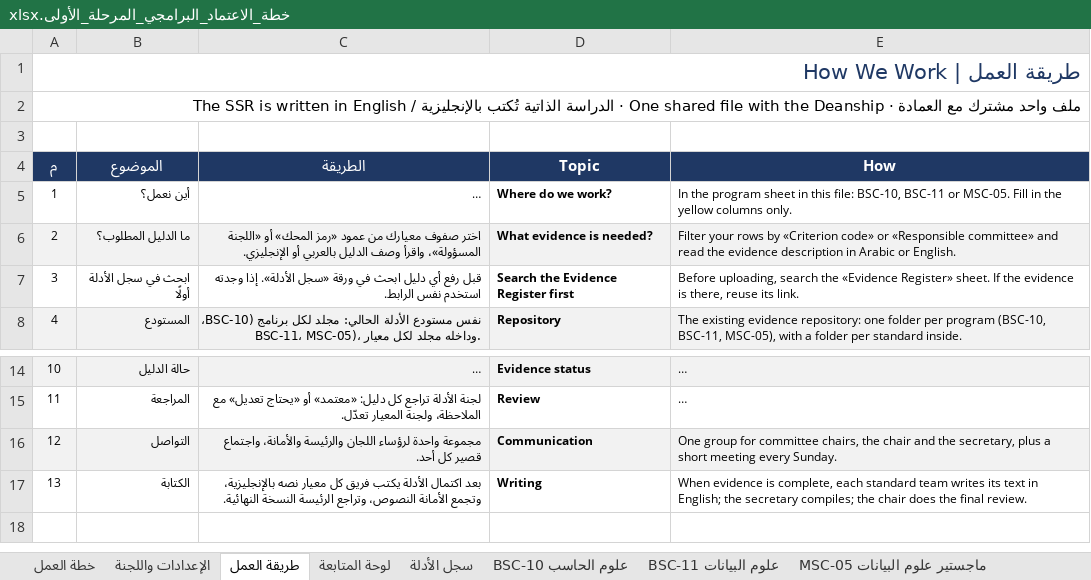
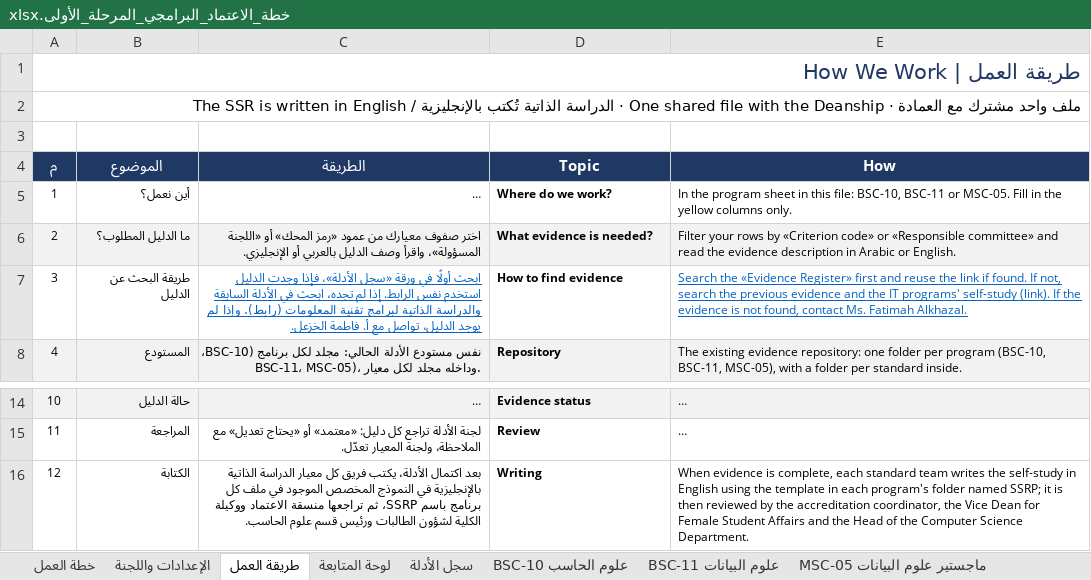
Before and after one commit to Nahlah/Test, an Excel workbook: خطة_الاعتماد_البرامجي_المرحلة_الأولى.xlsx, sheet طريقة العمل, drawn as a sheet; only a part is shown, gaps mark what is left out; long unchanged cells end in …; values as stored, in another font and other column widths than the file's, no borders; removed rows and columns are numbered as before the commit, all else as after; the diff names each change by its address in the sheet, - before the commit and + after, or states it on an @@ line.

```diff
--- a/خطة_الاعتماد_البرامجي_المرحلة_الأولى.xlsx (sheet طريقة العمل)
+++ b/خطة_الاعتماد_البرامجي_المرحلة_الأولى.xlsx (sheet طريقة العمل)
-row 7: 3 | ابحث في سجل الأدلة أولًا | قبل رفع أي دليل ابحث في ورقة «سجل الأدلة». إذا وجدته استخدم نفس الرابط. | Search the Evidence Register first | Before uploading, search the «Evidence Register» sheet. If the evidence is there, reuse its link.
+row 7: 3 | طريقة البحث عن الدليل | ابحث أولًا في ورقة «سجل الأدلة»، فإذا وجدت الدليل استخدم نفس الرابط. إذا لم تجده، ابحث في الأدلة السابقة والدراسة الذاتية لبرامج تقنية المعلومات (رابط). وإذا لم يوجد الدليل، تواصل مع أ. فاطمة الخزعل. | How to find evidence | Search the «Evidence Register» first and reuse the link if found. If not, search the previous evidence and the IT programs' self-study (link). If the evidence is not found, contact Ms. Fatimah Alkhazal.
-row 16: 12 | التواصل | مجموعة واحدة لرؤساء اللجان والرئيسة والأمانة، واجتماع قصير كل أحد. | Communication | One group for committee chairs, the chair and the secretary, plus a short meeting every Sunday.
@@ column A (م) renumbered from row 16 down @@
-C16 (الطريقة): بعد اكتمال الأدلة يكتب فريق كل معيار نصه بالإنجليزية، وتجمع الأمانة النصوص، وتراجع الرئيسة النسخة النهائية.
+C16 (الطريقة): بعد اكتمال الأدلة، يكتب فريق كل معيار الدراسة الذاتية بالإنجليزية في النموذج المخصص الموجود في ملف كل برنامج باسم SSRP، ثم تراجعها منسقة الاعتماد ووكيلة الكلية لشؤون الطالبات ورئيس قسم علوم الحاسب.
-E16 (How): …team writes its text in English; the secretary compiles; the chair does the final review.
+E16 (How): …team writes the self-study in English using the template in each program's folder named SSRP; it is then reviewed by the accreditation coordinator, the Vice Dean for Female Student Affairs and the Head of the Computer Science Department.
```
Also changed, not shown: sheet BSC-11 علوم البيانات, sheet BSC-10 علوم الحاسب, sheet خطة العمل, sheet الإعدادات واللجنة, sheet سجل الأدلة, sheet لوحة المتابعة.
